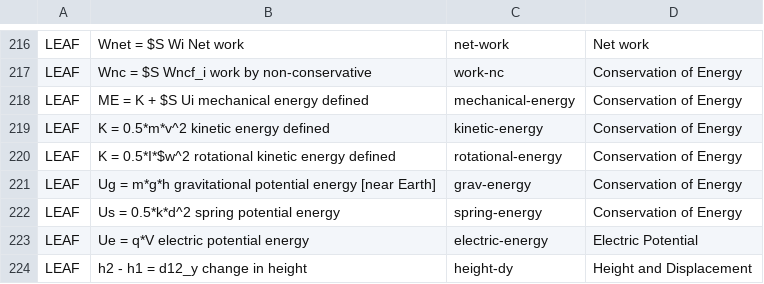
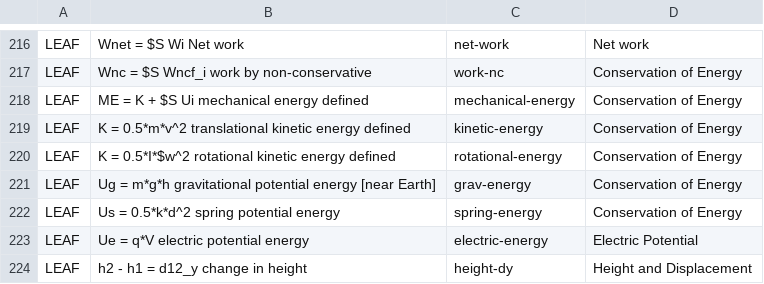
Before and after one commit to bvds/andes, a TSV file: KB/principles.tsv, drawn as a sheet; only a part is shown, gaps mark what is left out.

Commit message:
fix up erot4

```diff
--- a/KB/principles.tsv
+++ b/KB/principles.tsv
@@ -218,3 +218,3 @@ LEAF	Wnc = $S Wncf_i         work by non-conservative	work-nc	Conservation of En
 LEAF	ME = K + $S Ui          mechanical energy defined	mechanical-energy	Conservation of Energy
-LEAF	K = 0.5*m*v^2          kinetic energy defined	kinetic-energy	Conservation of Energy
+LEAF	K = 0.5*m*v^2          translational kinetic energy defined	kinetic-energy	Conservation of Energy
 LEAF	K = 0.5*I*$w^2          rotational kinetic energy defined	rotational-energy	Conservation of Energy
```
